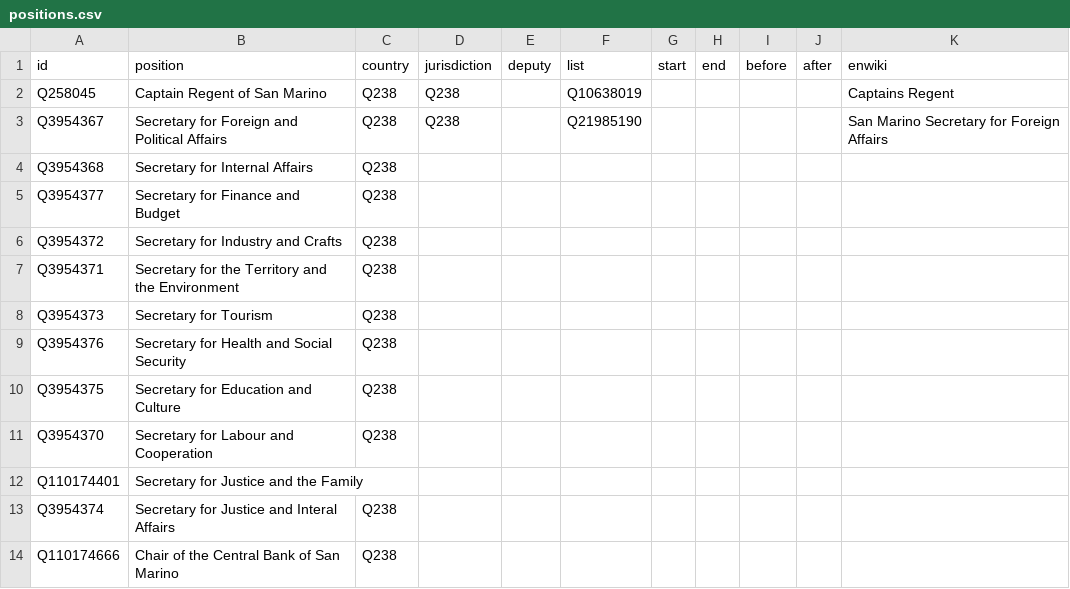
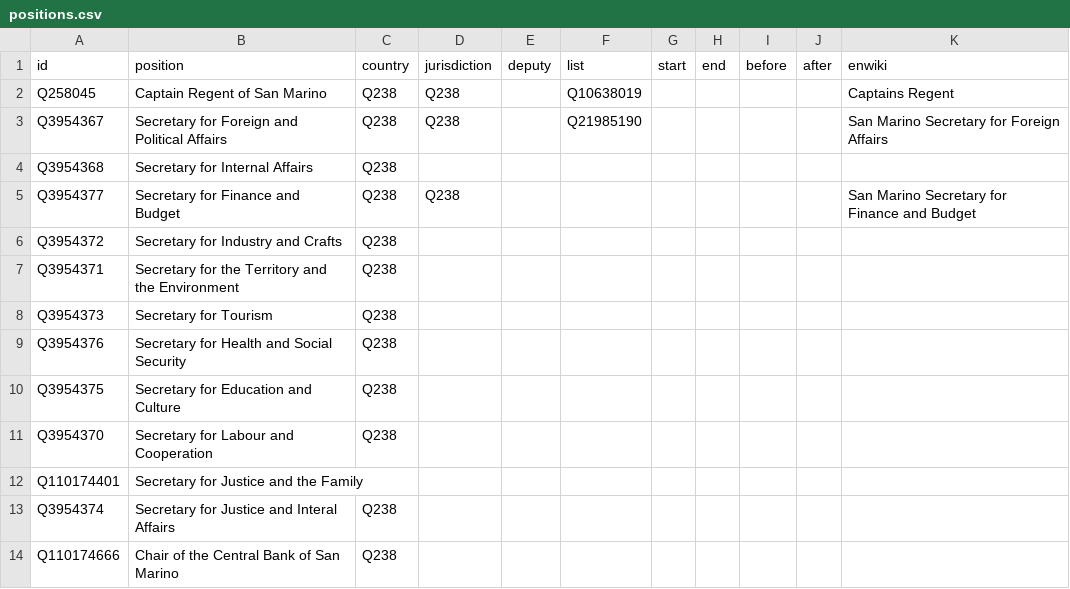
Before and after one commit to every-politician-scrapers/san-marino-ministers, a CSV file: html/positions.csv, drawn as a sheet.

Commit message:
PCB update

```diff
--- a/html/positions.csv
+++ b/html/positions.csv
@@ -4,3 +4,3 @@ Q3954367,Secretary for Foreign and Political Affairs,Q238,Q238,,Q21985190,,,,,Sa
 Q3954368,Secretary for Internal Affairs,Q238,,,,,,,,
-Q3954377,Secretary for Finance and Budget,Q238,,,,,,,,
+Q3954377,Secretary for Finance and Budget,Q238,Q238,,,,,,,San Marino Secretary for Finance and Budget
 Q3954372,Secretary for Industry and Crafts,Q238,,,,,,,,
```
